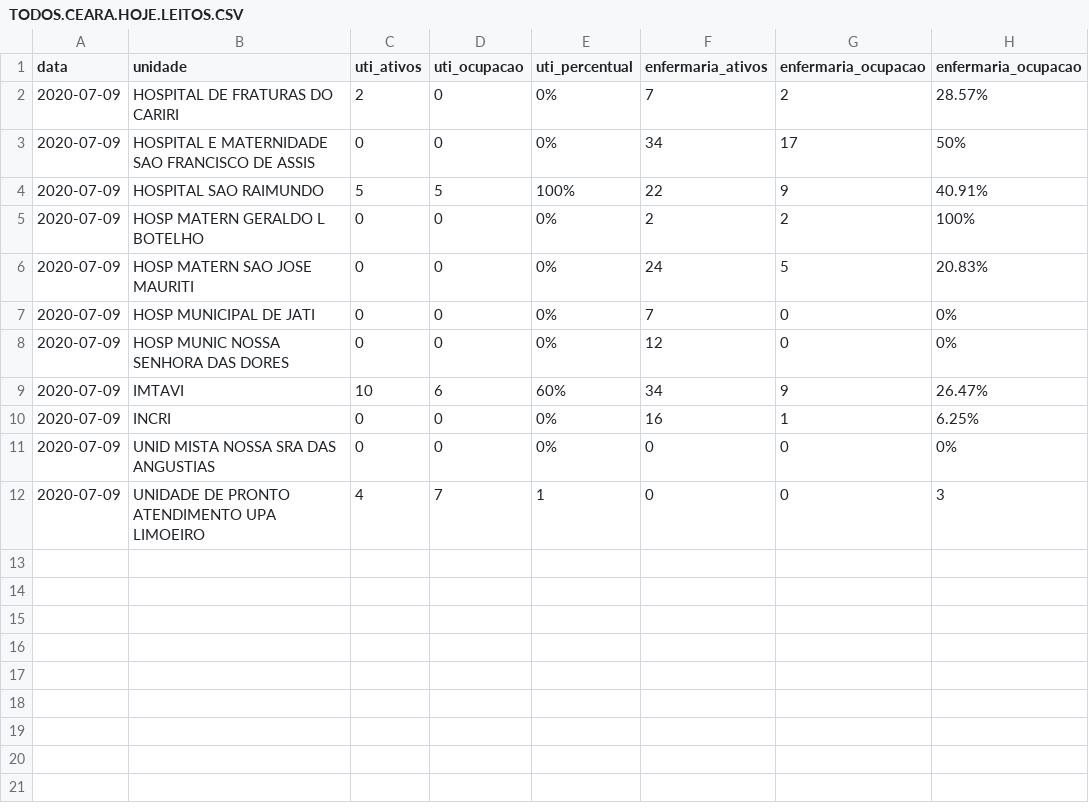
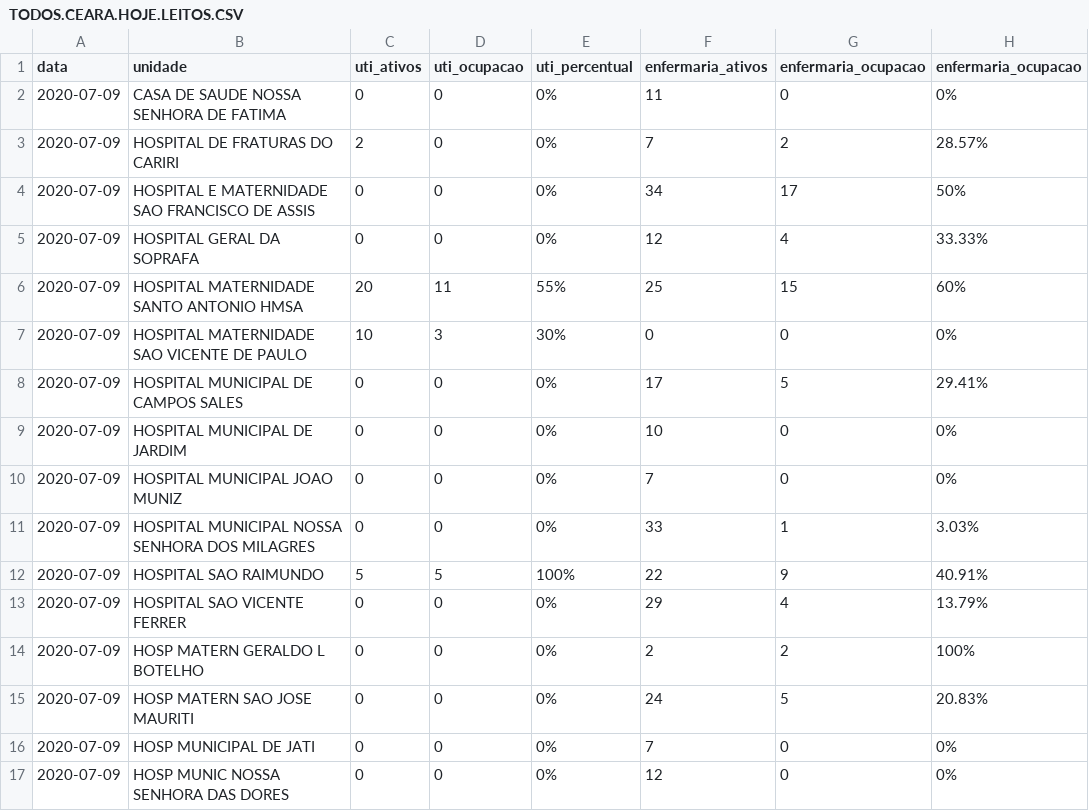
Before and after one commit to rafaelperazzo/covid19, a CSV file: TODOS.CEARA.HOJE.LEITOS.CSV, drawn as a sheet; only a part is shown; the shorter side is filled out with more unchanged rows.

```diff
--- a/TODOS.CEARA.HOJE.LEITOS.CSV
+++ b/TODOS.CEARA.HOJE.LEITOS.CSV
@@ -1,5 +1,14 @@
 data,unidade,uti_ativos,uti_ocupacao,uti_percentual,enfermaria_ativos,enfermaria_ocupacao,enfermaria_ocupacao
+2020-07-09, CASA DE SAUDE NOSSA SENHORA DE FATIMA ,0,0, 0% ,11,0, 0%
 2020-07-09, HOSPITAL DE FRATURAS DO CARIRI ,2,0, 0% ,7,2, 28.57%
 2020-07-09, HOSPITAL E MATERNIDADE SAO FRANCISCO DE ASSIS ,0,0, 0% ,34,17, 50%
+2020-07-09, HOSPITAL GERAL DA SOPRAFA ,0,0, 0% ,12,4, 33.33%
+2020-07-09, HOSPITAL MATERNIDADE SANTO ANTONIO HMSA ,20,11, 55% ,25,15, 60%
+2020-07-09, HOSPITAL MATERNIDADE SAO VICENTE DE PAULO ,10,3, 30% ,0,0, 0%
+2020-07-09, HOSPITAL MUNICIPAL DE CAMPOS SALES ,0,0, 0% ,17,5, 29.41%
+2020-07-09, HOSPITAL MUNICIPAL DE JARDIM ,0,0, 0% ,10,0, 0%
+2020-07-09, HOSPITAL MUNICIPAL JOAO MUNIZ ,0,0, 0% ,7,0, 0%
+2020-07-09, HOSPITAL MUNICIPAL NOSSA SENHORA DOS MILAGRES ,0,0, 0% ,33,1, 3.03%
 2020-07-09, HOSPITAL SAO RAIMUNDO ,5,5, 100% ,22,9, 40.91%
+2020-07-09, HOSPITAL SAO VICENTE FERRER ,0,0, 0% ,29,4, 13.79%
 2020-07-09, HOSP MATERN GERALDO L BOTELHO ,0,0, 0% ,2,2, 100%
```
Also changed, not shown: todos.cariri.hoje.csv, 4 other files.
